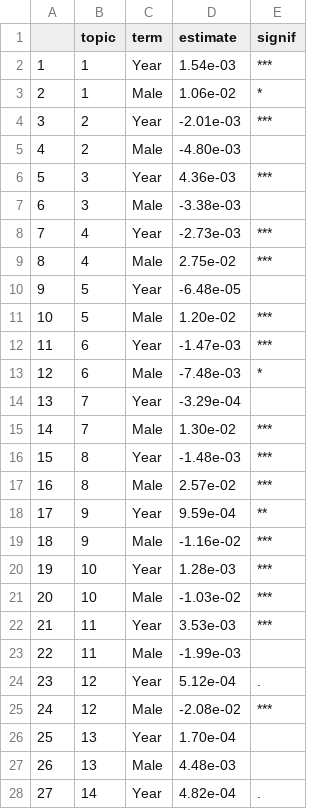
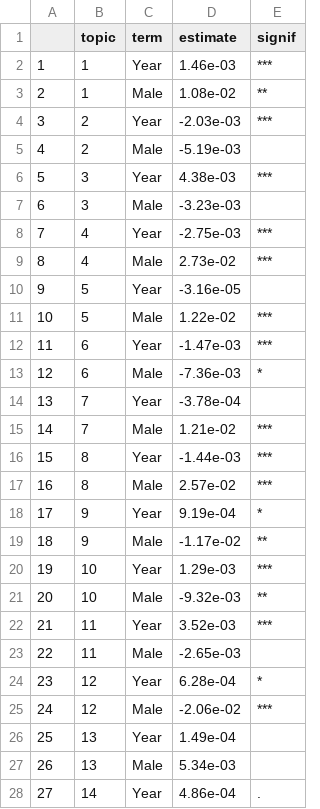
Before and after one commit to jhaber-zz/neh-nlp, a CSV file: output/estimate_topic_effects.csv, drawn as a sheet; only a part is shown; the diff covers the shown part only.

```diff
--- a/output/estimate_topic_effects.csv
+++ b/output/estimate_topic_effects.csv
@@ -1,28 +1,28 @@
 "","topic","term","estimate","signif"
-"1",1,"Year"," 1.54e-03","***"
-"2",1,"Male"," 1.06e-02","*"
-"3",2,"Year","-2.01e-03","***"
-"4",2,"Male","-4.80e-03"," "
-"5",3,"Year"," 4.36e-03","***"
-"6",3,"Male","-3.38e-03"," "
-"7",4,"Year","-2.73e-03","***"
-"8",4,"Male"," 2.75e-02","***"
-"9",5,"Year","-6.48e-05"," "
-"10",5,"Male"," 1.20e-02","***"
+"1",1,"Year"," 1.46e-03","***"
+"2",1,"Male"," 1.08e-02","**"
+"3",2,"Year","-2.03e-03","***"
+"4",2,"Male","-5.19e-03"," "
+"5",3,"Year"," 4.38e-03","***"
+"6",3,"Male","-3.23e-03"," "
+"7",4,"Year","-2.75e-03","***"
+"8",4,"Male"," 2.73e-02","***"
+"9",5,"Year","-3.16e-05"," "
+"10",5,"Male"," 1.22e-02","***"
 "11",6,"Year","-1.47e-03","***"
-"12",6,"Male","-7.48e-03","*"
-"13",7,"Year","-3.29e-04"," "
-"14",7,"Male"," 1.30e-02","***"
-"15",8,"Year","-1.48e-03","***"
+"12",6,"Male","-7.36e-03","*"
+"13",7,"Year","-3.78e-04"," "
+"14",7,"Male"," 1.21e-02","***"
+"15",8,"Year","-1.44e-03","***"
 "16",8,"Male"," 2.57e-02","***"
-"17",9,"Year"," 9.59e-04","**"
-"18",9,"Male","-1.16e-02","***"
-"19",10,"Year"," 1.28e-03","***"
-"20",10,"Male","-1.03e-02","***"
-"21",11,"Year"," 3.53e-03","***"
-"22",11,"Male","-1.99e-03"," "
-"23",12,"Year"," 5.12e-04","."
-"24",12,"Male","-2.08e-02","***"
-"25",13,"Year"," 1.70e-04"," "
-"26",13,"Male"," 4.48e-03"," "
-"27",14,"Year"," 4.82e-04","."
+"17",9,"Year"," 9.19e-04","*"
+"18",9,"Male","-1.17e-02","**"
+"19",10,"Year"," 1.29e-03","***"
+"20",10,"Male","-9.32e-03","**"
+"21",11,"Year"," 3.52e-03","***"
+"22",11,"Male","-2.65e-03"," "
+"23",12,"Year"," 6.28e-04","*"
+"24",12,"Male","-2.06e-02","***"
+"25",13,"Year"," 1.49e-04"," "
+"26",13,"Male"," 5.34e-03"," "
+"27",14,"Year"," 4.86e-04","."
```
Also changed, not shown: 13 edited cells elsewhere in this file, 10 other files.
